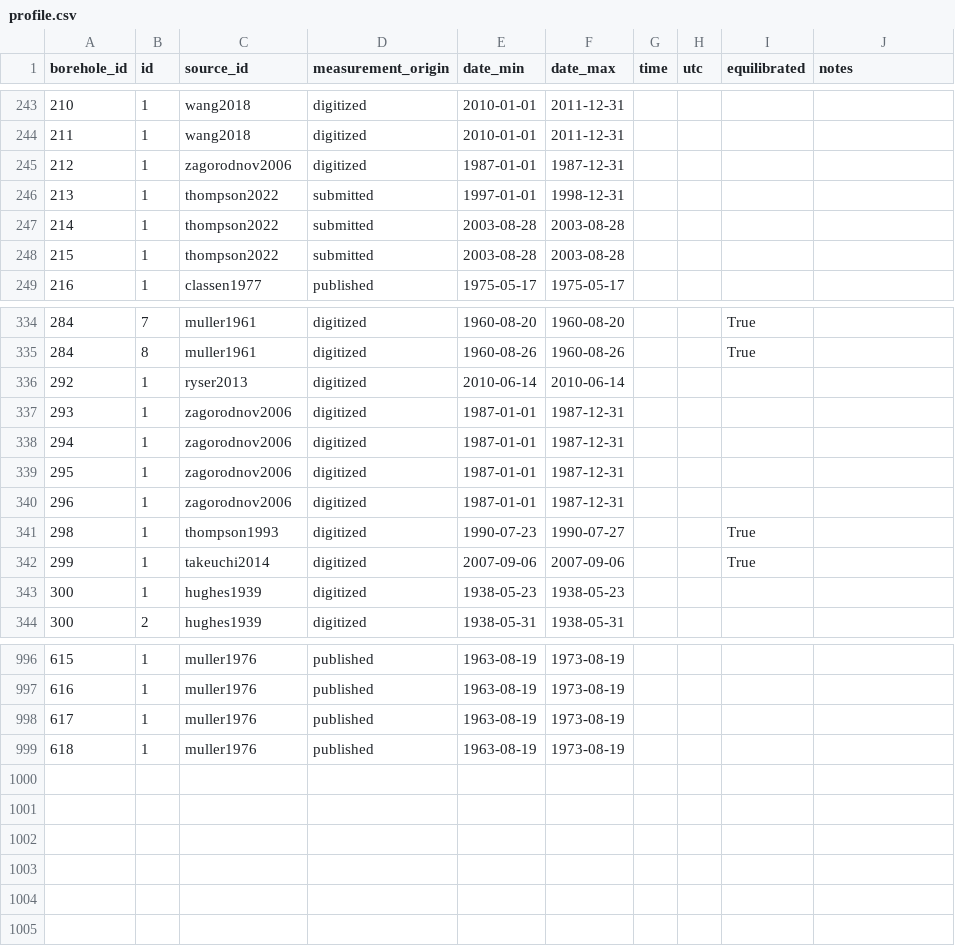
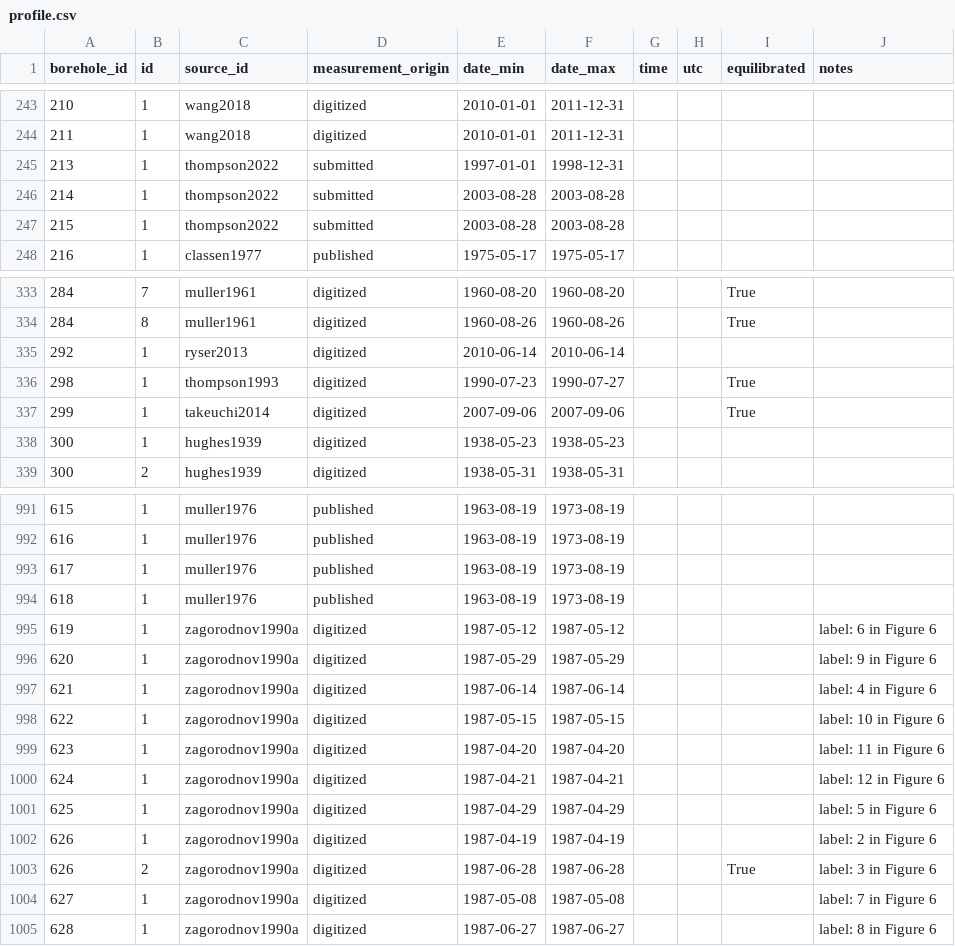
Before and after one commit to mjacqu/glenglat, a CSV file: data/profile.csv, drawn as a sheet; only a part is shown, gaps mark what is left out; removed rows and columns are numbered as before the commit, all else as after; the diff names each change by its address in the sheet, - before the commit and + after, or states it on an @@ line.

```diff
--- a/data/profile.csv
+++ b/data/profile.csv
-row 245: 212 | 1 | zagorodnov2006 | digitized | 1987-01-01 | 1987-12-31
-row 337: 293 | 1 | zagorodnov2006 | digitized | 1987-01-01 | 1987-12-31
-row 338: 294 | 1 | zagorodnov2006 | digitized | 1987-01-01 | 1987-12-31
-row 339: 295 | 1 | zagorodnov2006 | digitized | 1987-01-01 | 1987-12-31
-row 340: 296 | 1 | zagorodnov2006 | digitized | 1987-01-01 | 1987-12-31
+row 995: 619 | 1 | zagorodnov1990a | digitized | 1987-05-12 | 1987-05-12 |  |  |  | label: 6 in Figure 6
+row 996: 620 | 1 | zagorodnov1990a | digitized | 1987-05-29 | 1987-05-29 |  |  |  | label: 9 in Figure 6
+row 997: 621 | 1 | zagorodnov1990a | digitized | 1987-06-14 | 1987-06-14 |  |  |  | label: 4 in Figure 6
+row 998: 622 | 1 | zagorodnov1990a | digitized | 1987-05-15 | 1987-05-15 |  |  |  | label: 10 in Figure 6
+row 999: 623 | 1 | zagorodnov1990a | digitized | 1987-04-20 | 1987-04-20 |  |  |  | label: 11 in Figure 6
+row 1000: 624 | 1 | zagorodnov1990a | digitized | 1987-04-21 | 1987-04-21 |  |  |  | label: 12 in Figure 6
+row 1001: 625 | 1 | zagorodnov1990a | digitized | 1987-04-29 | 1987-04-29 |  |  |  | label: 5 in Figure 6
+row 1002: 626 | 1 | zagorodnov1990a | digitized | 1987-04-19 | 1987-04-19 |  |  |  | label: 2 in Figure 6
+row 1003: 626 | 2 | zagorodnov1990a | digitized | 1987-06-28 | 1987-06-28 |  |  | True | label: 3 in Figure 6
+row 1004: 627 | 1 | zagorodnov1990a | digitized | 1987-05-08 | 1987-05-08 |  |  |  | label: 7 in Figure 6
+row 1005: 628 | 1 | zagorodnov1990a | digitized | 1987-06-27 | 1987-06-27 |  |  |  | label: 8 in Figure 6
```
Also changed, not shown: data/borehole.csv, data/measurement.csv, 25 other files.
